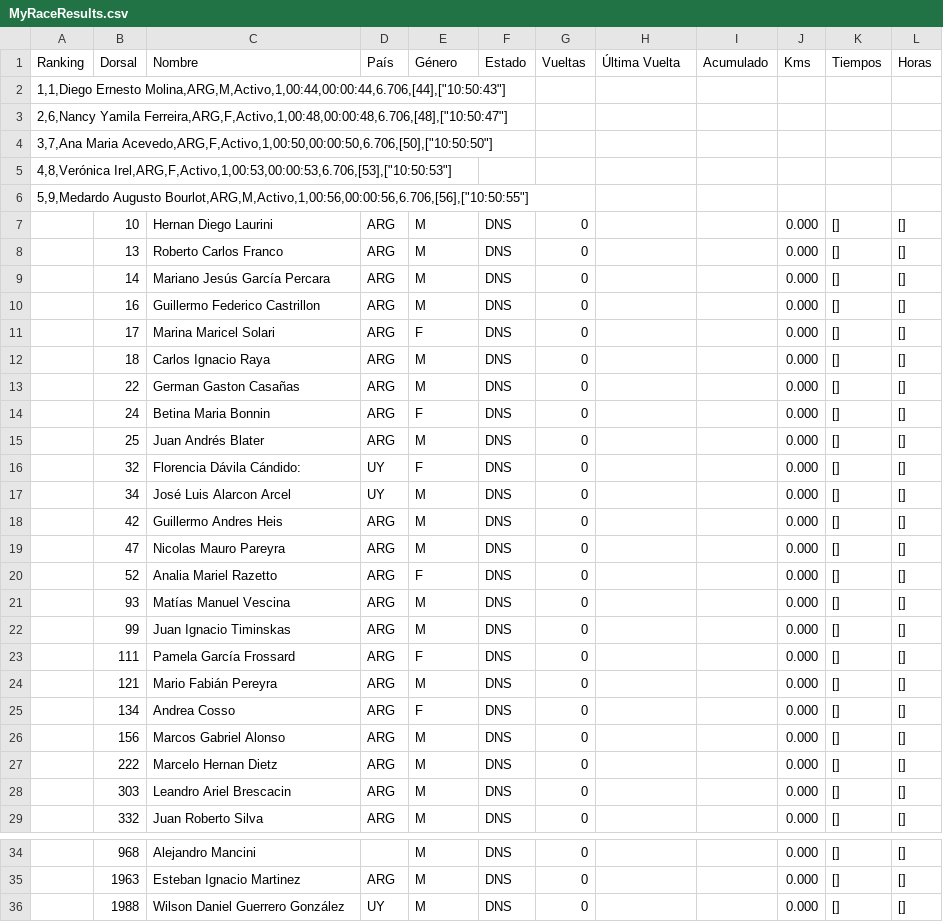
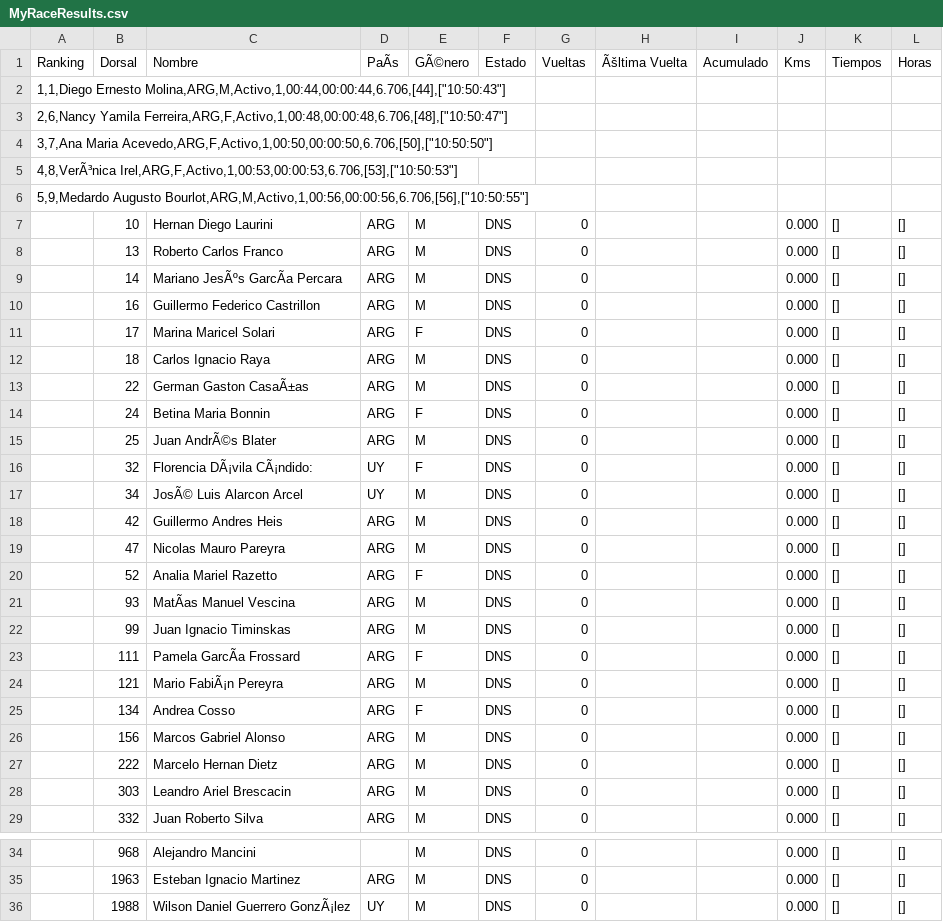
Before and after one commit to chinocdelu/visor-csv, a CSV file: MyRaceResults.csv, drawn as a sheet; only a part is shown, gaps mark what is left out; the diff names each change by its address in the sheet, - before the commit and + after, or states it on an @@ line.

Commit message:
Add files via upload

```diff
--- a/MyRaceResults.csv
+++ b/MyRaceResults.csv
-D1: País
+D1: PaÃs
-E1: Género
+E1: GÃ©nero
-H1: Última Vuelta
+H1: Ãšltima Vuelta
-A5 (Ranking): 4,8,Verónica Irel,ARG,F,Activo,1,00:53,00:00:53,6.706,[53],["10:50:53"]
+A5 (Ranking): 4,8,VerÃ³nica Irel,ARG,F,Activo,1,00:53,00:00:53,6.706,[53],["10:50:53"]
-C9 (Nombre): Mariano Jesús García Percara
+C9 (Nombre): Mariano JesÃºs GarcÃa Percara
-C13 (Nombre): German Gaston Casañas
+C13 (Nombre): German Gaston CasaÃ±as
-C15 (Nombre): Juan Andrés Blater
+C15 (Nombre): Juan AndrÃ©s Blater
-C16 (Nombre): Florencia Dávila Cándido:
+C16 (Nombre): Florencia DÃ¡vila CÃ¡ndido:
-C17 (Nombre): José Luis Alarcon Arcel
+C17 (Nombre): JosÃ© Luis Alarcon Arcel
-C21 (Nombre): Matías Manuel Vescina
+C21 (Nombre): MatÃas Manuel Vescina
-C23 (Nombre): Pamela García Frossard
+C23 (Nombre): Pamela GarcÃa Frossard
-C24 (Nombre): Mario Fabián Pereyra
+C24 (Nombre): Mario FabiÃ¡n Pereyra
-C36 (Nombre): Wilson Daniel Guerrero González
+C36 (Nombre): Wilson Daniel Guerrero GonzÃ¡lez
```
